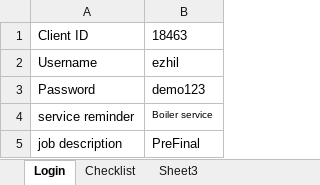
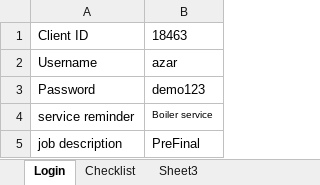
Before and after one commit to balasubramanyan/Commusoft--Stage-Live, an Excel workbook: Commusoft-Stage2&Live/TestDatas/Datasheet.xlsx, sheet Login, drawn as a sheet; values as stored, in another font and other column widths than the file's, no borders; the diff names each change by its address in the sheet, - before the commit and + after, or states it on an @@ line.

Commit message:
Updated few changes on smoke test

```diff
--- a/Commusoft-Stage2&Live/TestDatas/Datasheet.xlsx (sheet Login)
+++ b/Commusoft-Stage2&Live/TestDatas/Datasheet.xlsx (sheet Login)
-B2: ezhil
+B2: azar
```
Also changed, not shown: 2 other files.
